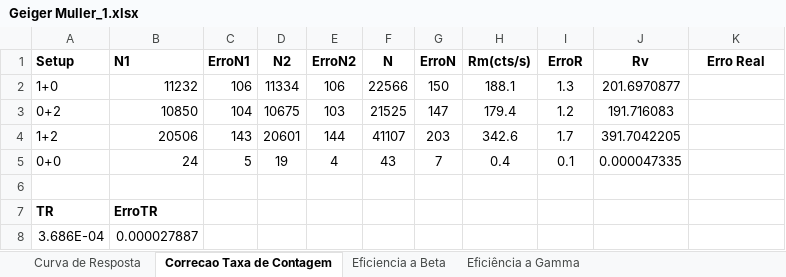
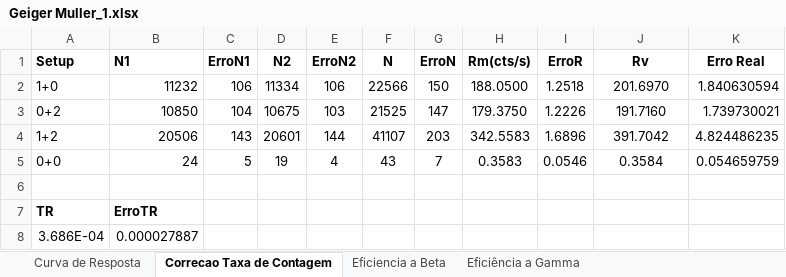
Before and after one commit to joaofbravo/LFRA_LFEA, an Excel workbook: geigermuller/Geiger Muller_1.xlsx, sheet Correcao Taxa de Contagem, drawn as a sheet; values as stored, in another font and other column widths than the file's, no borders; the diff names each change by its address in the sheet, - before the commit and + after, or states it on an @@ line.

```diff
--- a/geigermuller/Geiger Muller_1.xlsx (sheet Correcao Taxa de Contagem)
+++ b/geigermuller/Geiger Muller_1.xlsx (sheet Correcao Taxa de Contagem)
-H2 (Rm(cts/s)): 188.1
+H2 (Rm(cts/s)): 188.0500
-I2 (ErroR): 1.3
+I2 (ErroR): 1.2518
-J2 (Rv): 201.6970877
+J2 (Rv): 201.6970
-K2 (Erro Real): (empty)
+K2 (Erro Real): 1.840630594
-H3 (Rm(cts/s)): 179.4
+H3 (Rm(cts/s)): 179.3750
-I3 (ErroR): 1.2
+I3 (ErroR): 1.2226
-J3 (Rv): 191.716083
+J3 (Rv): 191.7160
-K3 (Erro Real): (empty)
+K3 (Erro Real): 1.739730021
-H4 (Rm(cts/s)): 342.6
+H4 (Rm(cts/s)): 342.5583
-I4 (ErroR): 1.7
+I4 (ErroR): 1.6896
-J4 (Rv): 391.7042205
+J4 (Rv): 391.7042
-K4 (Erro Real): (empty)
+K4 (Erro Real): 4.824486235
-H5 (Rm(cts/s)): 0.4
+H5 (Rm(cts/s)): 0.3583
-I5 (ErroR): 0.1
+I5 (ErroR): 0.0546
-J5 (Rv): 0.000047335
+J5 (Rv): 0.3584
-K5 (Erro Real): (empty)
+K5 (Erro Real): 0.054659759
```
Also changed, not shown: sheet Curva de Resposta.
